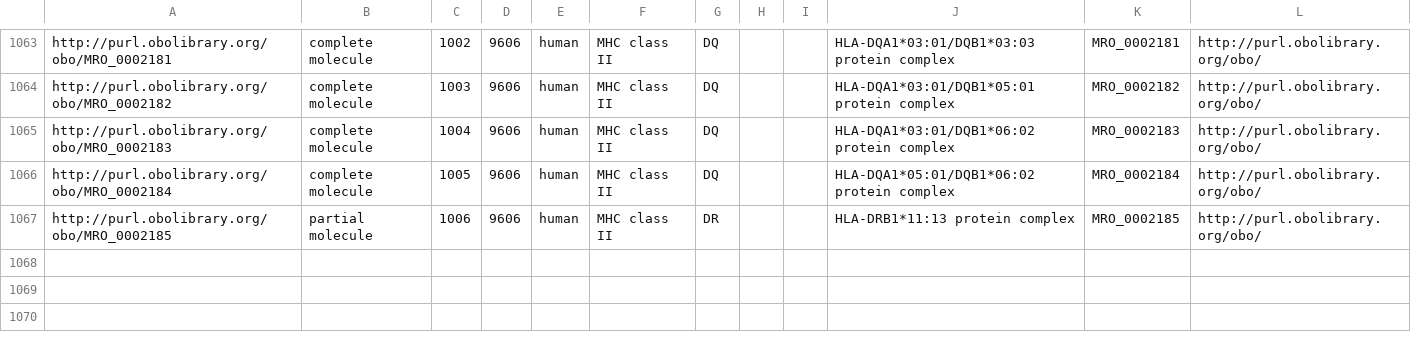
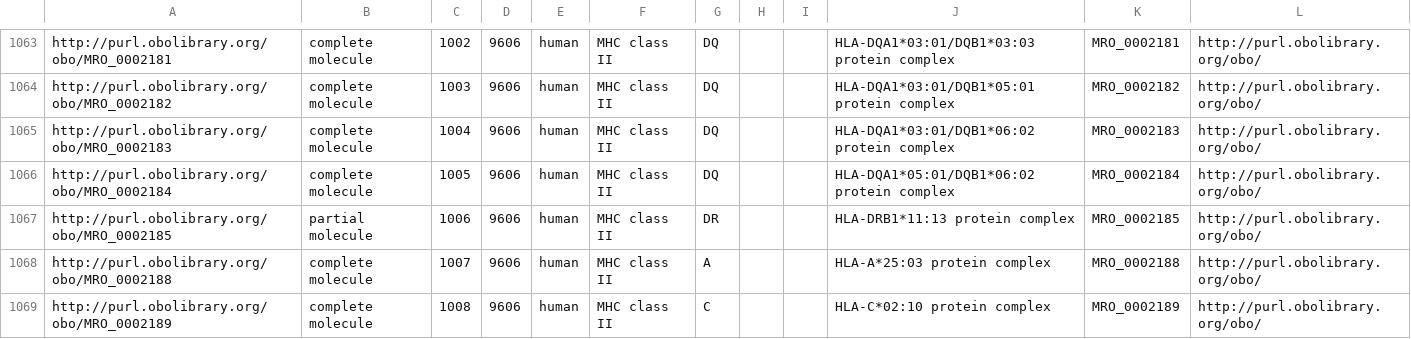
Before and after one commit to IEDB/MRO, a CSV file: iedb/ALLELE_FINDER_SEARCH.csv, drawn as a sheet; only a part is shown, gaps mark what is left out; the diff names each change by its address in the sheet, - before the commit and + after, or states it on an @@ line.

```diff
--- a/iedb/ALLELE_FINDER_SEARCH.csv
+++ b/iedb/ALLELE_FINDER_SEARCH.csv
+row 1068: http://purl.obolibrary.org/obo/MRO_0002188 | complete molecule | 1007 | 9606 | human | MHC class II | A |  |  | HLA-A*25:03 protein complex | MRO_0002188 | http://purl.obolibrary.org/obo/
+row 1069: http://purl.obolibrary.org/obo/MRO_0002189 | complete molecule | 1008 | 9606 | human | MHC class II | C |  |  | HLA-C*02:10 protein complex | MRO_0002189 | http://purl.obolibrary.org/obo/
```
Also changed, not shown: iedb/ALLELE_FINDER_NAMES.csv, iedb/ALLELE_FINDER_TREE.csv, 8 other files.
